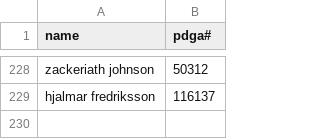
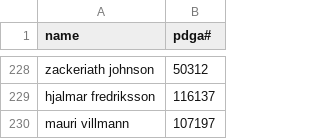
Before and after one commit to lucbouchard1/fantasy-disc-golf, a CSV file: data/pdga_db.csv, drawn as a sheet; only a part is shown, gaps mark what is left out.

```diff
--- a/data/pdga_db.csv
+++ b/data/pdga_db.csv
@@ -229 +229,2 @@ zackeriath johnson,50312
 hjalmar fredriksson,116137
+mauri villmann,107197
```
Also changed, not shown: data/2025/tournaments.csv, data/2025/tournaments/6_cascade.csv, 6 other files.
